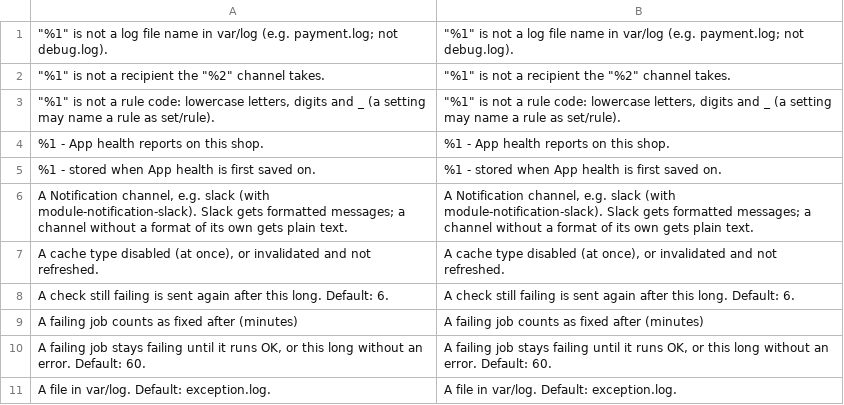
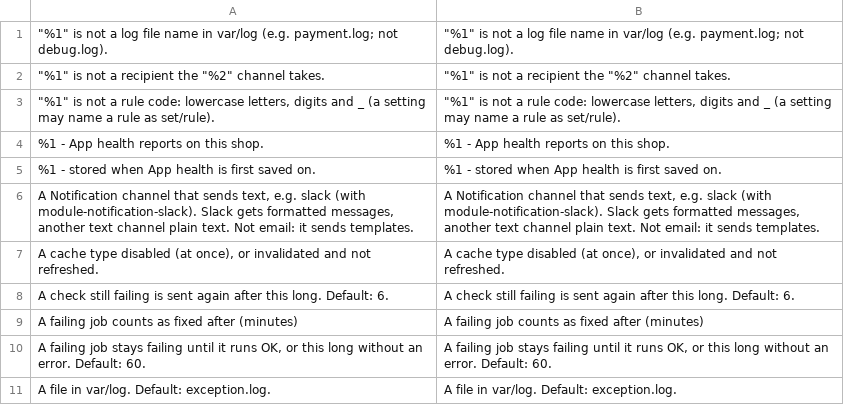
Before and after one commit to commercekings/module-app-health, a CSV file: i18n/en_US.csv, drawn as a sheet; only a part is shown.

```diff
--- a/i18n/en_US.csv
+++ b/i18n/en_US.csv
@@ -5,3 +5,3 @@
 "%1 - stored when App health is first saved on.","%1 - stored when App health is first saved on."
-"A Notification channel, e.g. slack (with module-notification-slack). Slack gets formatted messages; a channel without a format of its own gets plain text.","A Notification channel, e.g. slack (with module-notification-slack). Slack gets formatted messages; a channel without a format of its own gets plain text."
+"A Notification channel that sends text, e.g. slack (with module-notification-slack). Slack gets formatted messages, another text channel plain text. Not email: it sends templates.","A Notification channel that sends text, e.g. slack (with module-notification-slack). Slack gets formatted messages, another text channel plain text. Not email: it sends templates."
 "A cache type disabled (at once), or invalidated and not refreshed.","A cache type disabled (at once), or invalidated and not refreshed."
```
Also changed, not shown: 3 other files.
